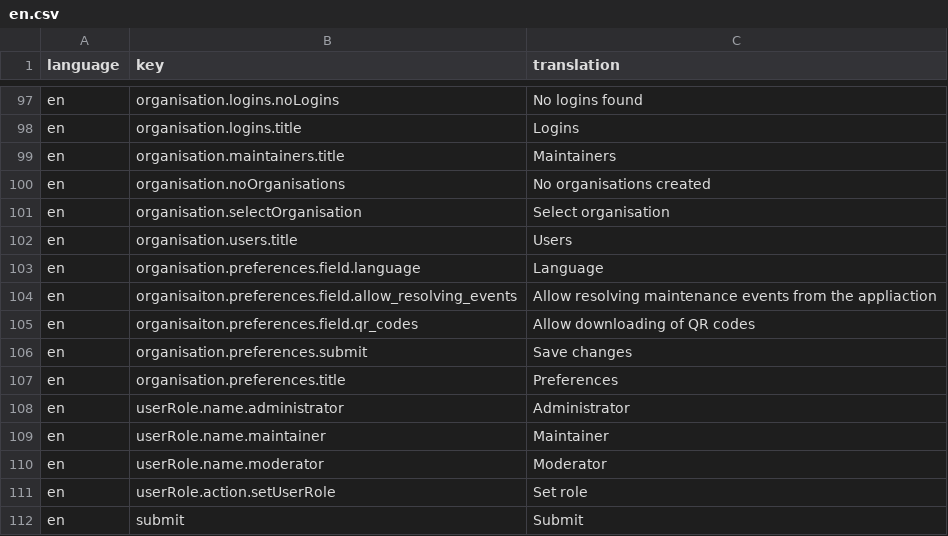
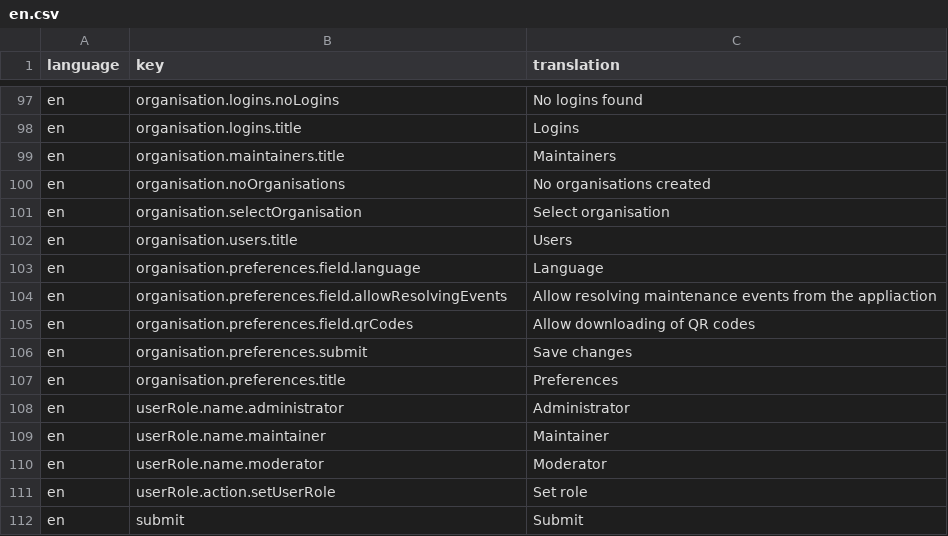
Before and after one commit to tohalla/hallussa-backend, a CSV file: seeds/translation/en.csv, drawn as a sheet; only a part is shown, gaps mark what is left out.

Commit message:
update organisation patch to update preferences if provided

```diff
--- a/seeds/translation/en.csv
+++ b/seeds/translation/en.csv
@@ -103,4 +103,4 @@ en;organisation.users.title;Users
 en;organisation.preferences.field.language;Language
-en;organisaiton.preferences.field.allow_resolving_events;Allow resolving maintenance events from the appliaction
-en;organisaiton.preferences.field.qr_codes;Allow downloading of QR codes
+en;organisation.preferences.field.allowResolvingEvents;Allow resolving maintenance events from the appliaction
+en;organisation.preferences.field.qrCodes;Allow downloading of QR codes
 en;organisation.preferences.submit;Save changes
```
Also changed, not shown: 5 other files.
